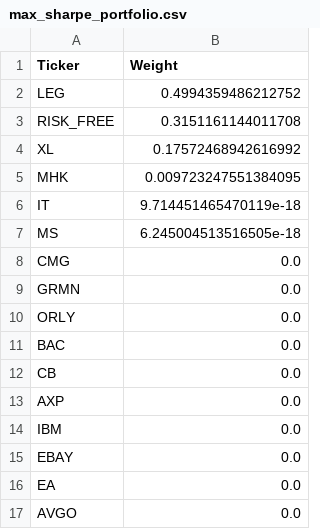
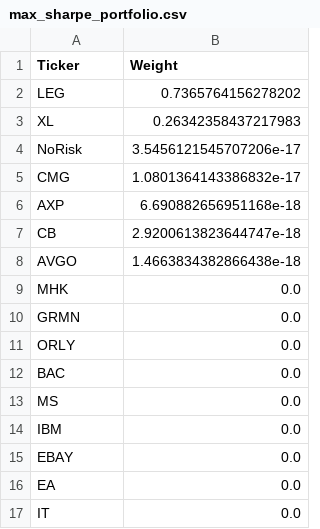
Before and after one commit to khalilvandian/portfolio_management, a CSV file: Data/Second Strategy/max_sharpe_portfolio.csv, drawn as a sheet.

Commit message:
updated report with newest data from Cris

```diff
--- a/Data/Second Strategy/max_sharpe_portfolio.csv
+++ b/Data/Second Strategy/max_sharpe_portfolio.csv
@@ -1,9 +1,10 @@
 Ticker,Weight
-LEG,0.4994359486212752
-RISK_FREE,0.3151161144011708
-XL,0.17572468942616992
-MHK,0.009723247551384095
-IT,9.714451465470119e-18
-MS,6.245004513516505e-18
-CMG,0.0
+LEG,0.7365764156278202
+XL,0.26342358437217983
+NoRisk,3.5456121545707206e-17
+CMG,1.0801364143386832e-17
+AXP,6.690882656951168e-18
+CB,2.9200613823644747e-18
+AVGO,1.4663834382866438e-18
+MHK,0.0
 GRMN,0.0
@@ -11,4 +12,3 @@ ORLY,0.0
 BAC,0.0
-CB,0.0
-AXP,0.0
+MS,0.0
 IBM,0.0
@@ -16,2 +16,2 @@ EBAY,0.0
 EA,0.0
-AVGO,0.0
+IT,0.0
```
Also changed, not shown: Data/Second Strategy/min_variance_portfolio.csv, 1 other file.
